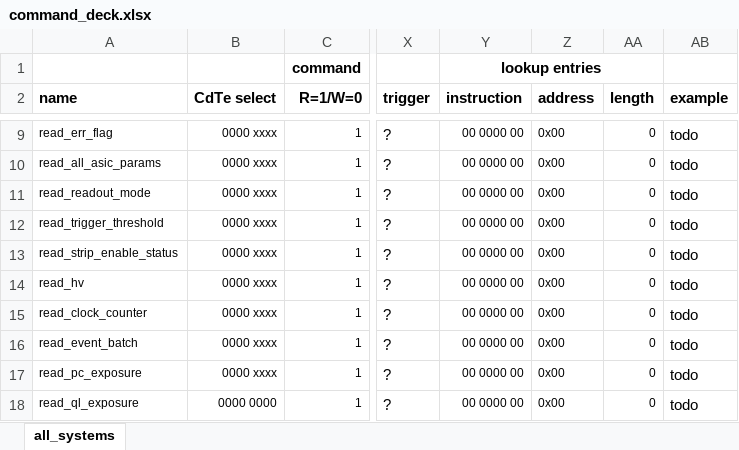
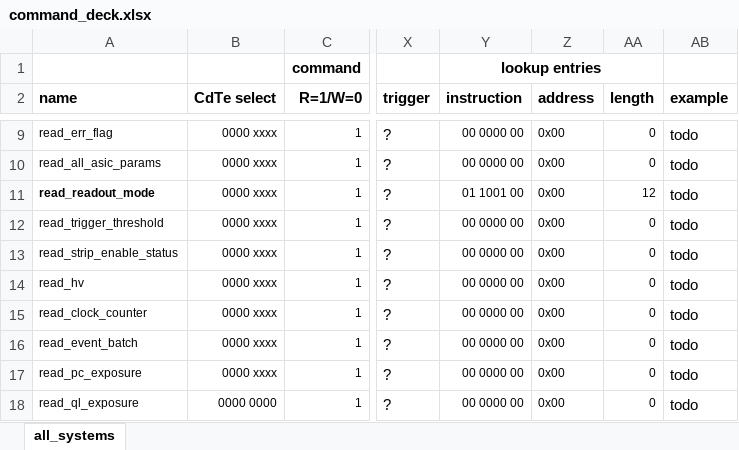
Before and after one commit to foxsi/foxsi4-commands, an Excel workbook: command_deck.xlsx, sheet all_systems, drawn as a sheet; only a part is shown, gaps mark what is left out; values as stored, in another font and other column widths than the file's, no borders; the diff names each change by its address in the sheet, - before the commit and + after, or states it on an @@ line.

Commit message:
adding a read command to DE deck

```diff
--- a/command_deck.xlsx (sheet all_systems)
+++ b/command_deck.xlsx (sheet all_systems)
-A11 bold: off
+A11 bold: on
-Y11 (instruction): 00 0000 00
+Y11 (instruction): 01 1001 00
-AA11 (length): 0
+AA11 (length): 12
```
Also changed, not shown: 4 other files.
